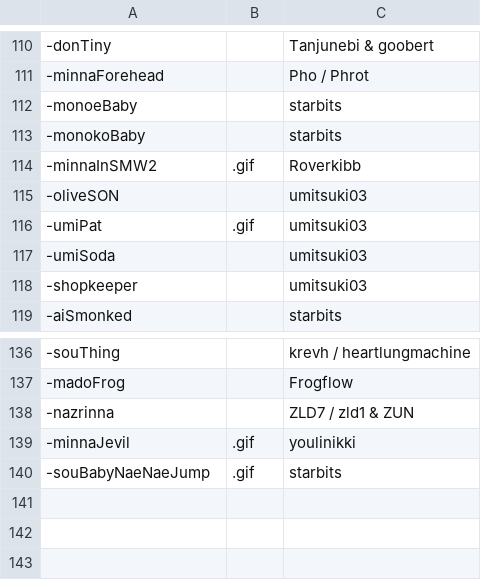
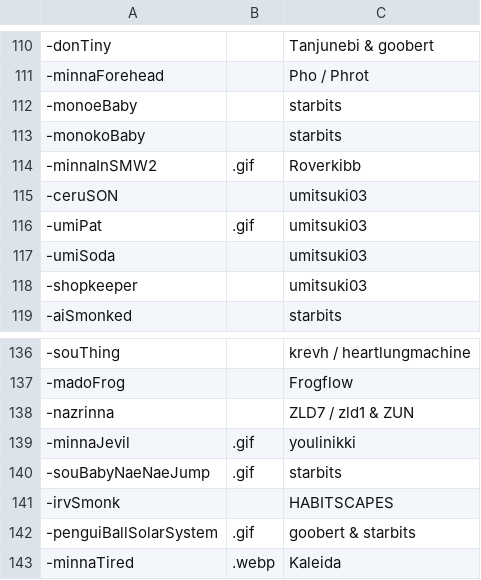
Before and after one commit to AcrylonitrileButadieneStyrene/yno-commumoji, a CSV file: config.csv, drawn as a sheet; only a part is shown, gaps mark what is left out.

```diff
--- a/config.csv
+++ b/config.csv
@@ -114,3 +114,3 @@
 -minnaInSMW2,.gif,Roverkibb
--oliveSON,,umitsuki03
+-ceruSON,,umitsuki03
 -umiPat,.gif,umitsuki03
@@ -140 +140,4 @@
 -souBabyNaeNaeJump,.gif,starbits
+-irvSmonk,,HABITSCAPES
+-penguiBallSolarSystem,.gif,goobert & starbits
+-minnaTired,.webp,Kaleida
```
Also changed, not shown: 4 other files.
